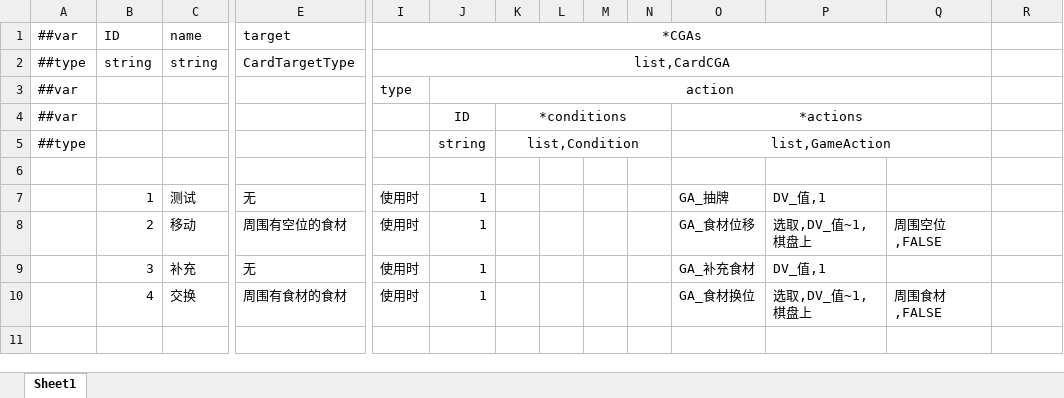
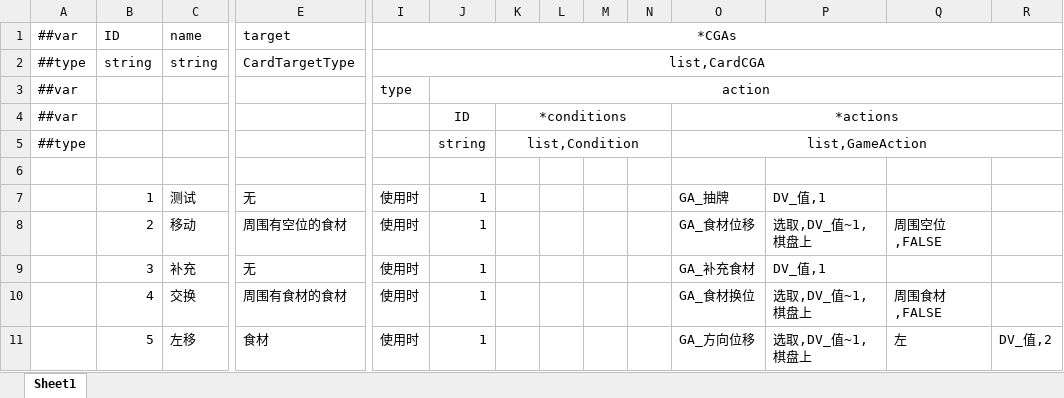
Before and after one commit to Jaeger0624/BBQ-Heaven, an Excel workbook: Config/Datas/CardDatas/CardData.xlsx, sheet Sheet1, drawn as a sheet; only a part is shown, gaps mark what is left out; values as stored, in another font and other column widths than the file's, no borders; removed rows and columns are numbered as before the commit, all else as after; rows hold the shown columns only; the diff names each change by its address in the sheet, - before the commit and + after, or states it on an @@ line.

```diff
--- a/Config/Datas/CardDatas/CardData.xlsx (sheet Sheet1)
+++ b/Config/Datas/CardDatas/CardData.xlsx (sheet Sheet1)
-I1:Q1 merged
+I1:R1 merged
-I2:Q2 merged
+I2:R2 merged
-J3:Q3 merged
+J3:R3 merged
-O4:Q4 merged
+O4:R4 merged
-O5:Q5 merged
+O5:R5 merged
+row 11:  | 5 | 左移 | 食材 | 使用时 | 1 |  |  |  |  | GA_方向位移 | 选取,DV_值~1,棋盘上 | 左 | DV_值,2
```
Also changed, not shown: Config/Datas/__beans__.xlsx, Config/Datas/__enums__.xlsx, 44 other files.
